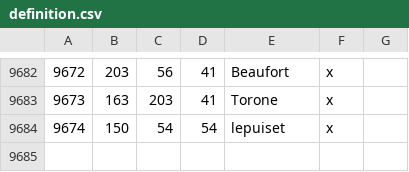
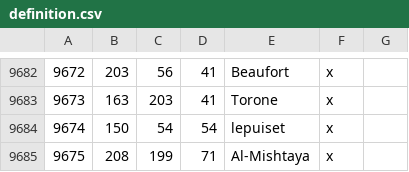
Before and after one commit to UberEpicZach/The-Kingdom-of-Heaven, a CSV file: map_data/definition.csv, drawn as a sheet; only a part is shown, gaps mark what is left out; the diff names each change by its address in the sheet, - before the commit and + after, or states it on an @@ line.

```diff
--- a/map_data/definition.csv
+++ b/map_data/definition.csv
+row 9685: 9675 | 208 | 199 | 71 | Al-Mishtaya | x
```
Also changed, not shown: 1 other file.
